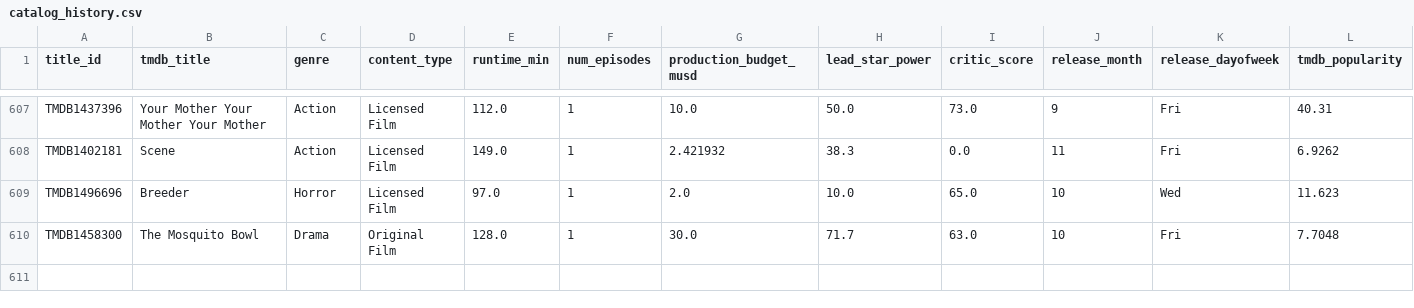
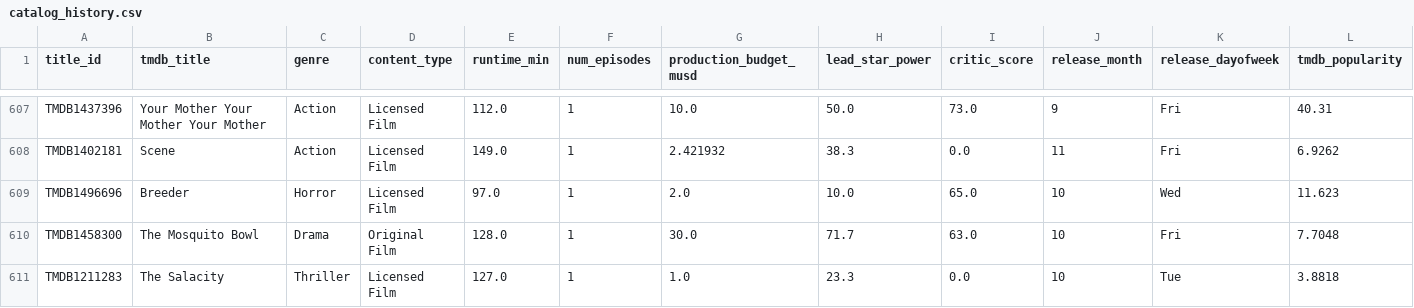
Before and after one commit to abhishekghaisas/Content-Portfolio-Strategy, a CSV file: data/catalog_history.csv, drawn as a sheet; only a part is shown, gaps mark what is left out; rows hold the shown columns only; the diff names each change by its address in the sheet, - before the commit and + after, or states it on an @@ line.

```diff
--- a/data/catalog_history.csv
+++ b/data/catalog_history.csv
+row 611: TMDB1211283 | The Salacity | Thriller | Licensed Film | 127.0 | 1 | 1.0 | 23.3 | 0.0 | 10 | Tue | 3.8818
```
Also changed, not shown: 1 other file.
